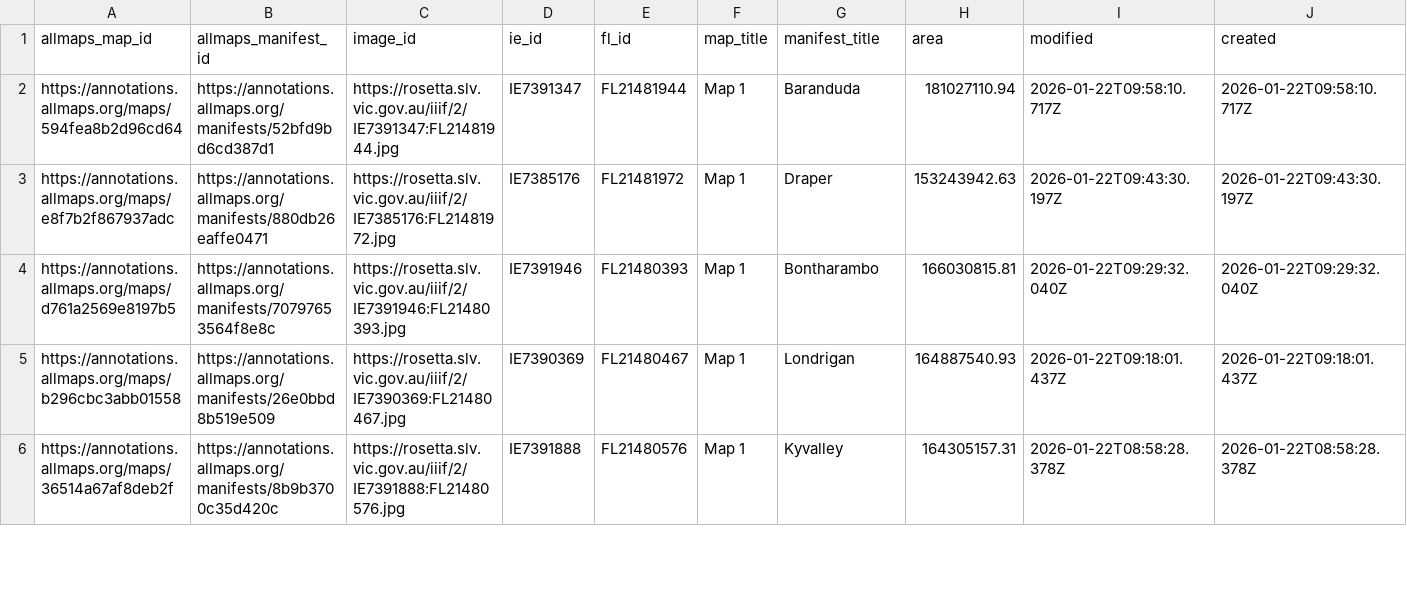
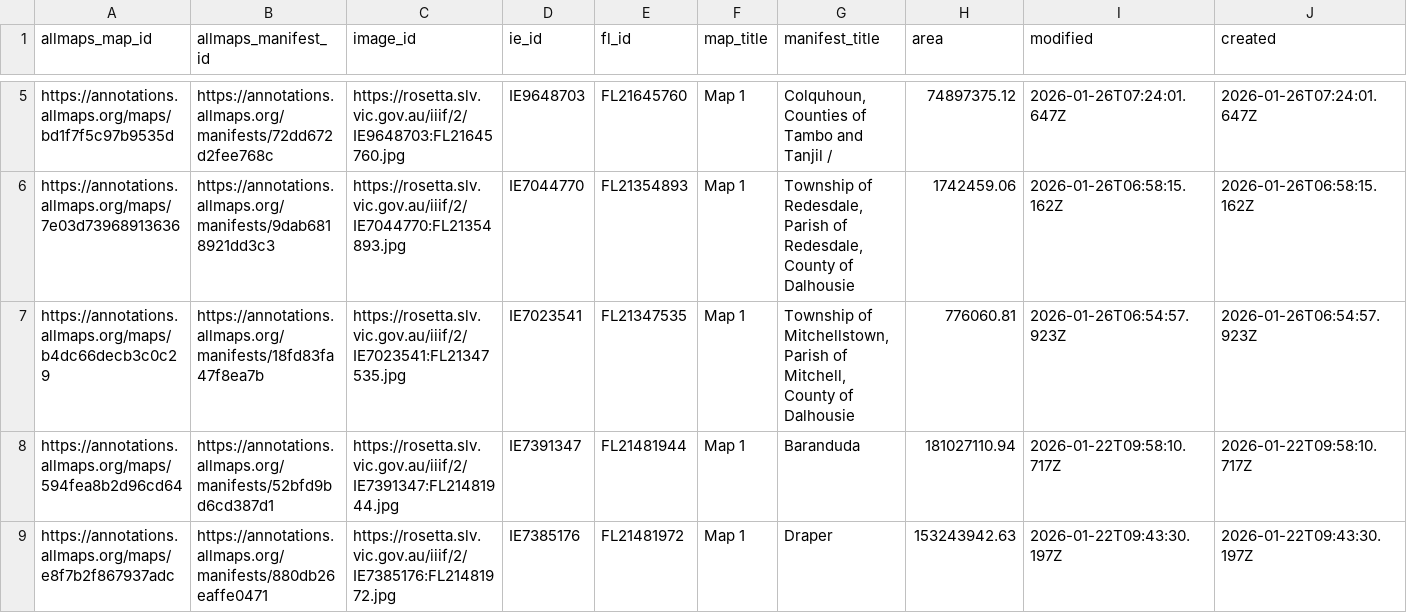
Before and after one commit to wragge/slv-allmaps, a CSV file: georeferenced_maps.csv, drawn as a sheet; only a part is shown, gaps mark what is left out; the shorter side is filled out with more unchanged rows; rows hold the shown columns only; the diff covers the shown part only; the diff names each change by its address in the sheet, - before the commit and + after, or states it on an @@ line.

```diff
--- a/georeferenced_maps.csv
+++ b/georeferenced_maps.csv
+row 5: https://annotations.allmaps.org/maps/bd1f7f5c97b9535d | https://annotations.allmaps.org/manifests/72dd672d2fee768c | https://rosetta.slv.vic.gov.au/iiif/2/IE9648703:FL21645760.jpg | IE9648703 | FL21645760 | Map 1 | Colquhoun, Counties of Tambo and Tanjil / | 74897375.12 | 2026-01-26T07:24:01.647Z | 2026-01-26T07:24:01.647Z
+row 6: https://annotations.allmaps.org/maps/7e03d73968913636 | https://annotations.allmaps.org/manifests/9dab6818921dd3c3 | https://rosetta.slv.vic.gov.au/iiif/2/IE7044770:FL21354893.jpg | IE7044770 | FL21354893 | Map 1 | Township of Redesdale, Parish of Redesdale, County of Dalhousie | 1742459.06 | 2026-01-26T06:58:15.162Z | 2026-01-26T06:58:15.162Z
+row 7: https://annotations.allmaps.org/maps/b4dc66decb3c0c29 | https://annotations.allmaps.org/manifests/18fd83fa47f8ea7b | https://rosetta.slv.vic.gov.au/iiif/2/IE7023541:FL21347535.jpg | IE7023541 | FL21347535 | Map 1 | Township of Mitchellstown, Parish of Mitchell, County of Dalhousie | 776060.81 | 2026-01-26T06:54:57.923Z | 2026-01-26T06:54:57.923Z
```
Also changed, not shown: 3 added rows and 4 moved rows elsewhere in this file, georeferenced_maps_datasette.csv, 14 other files.
